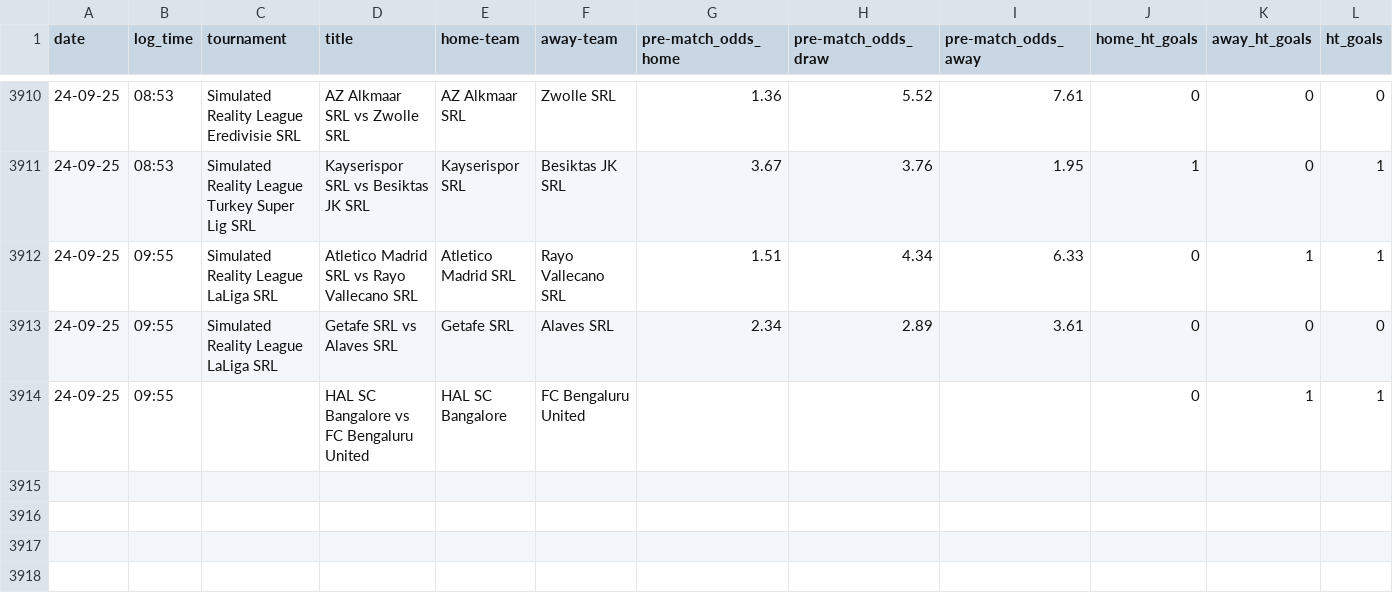
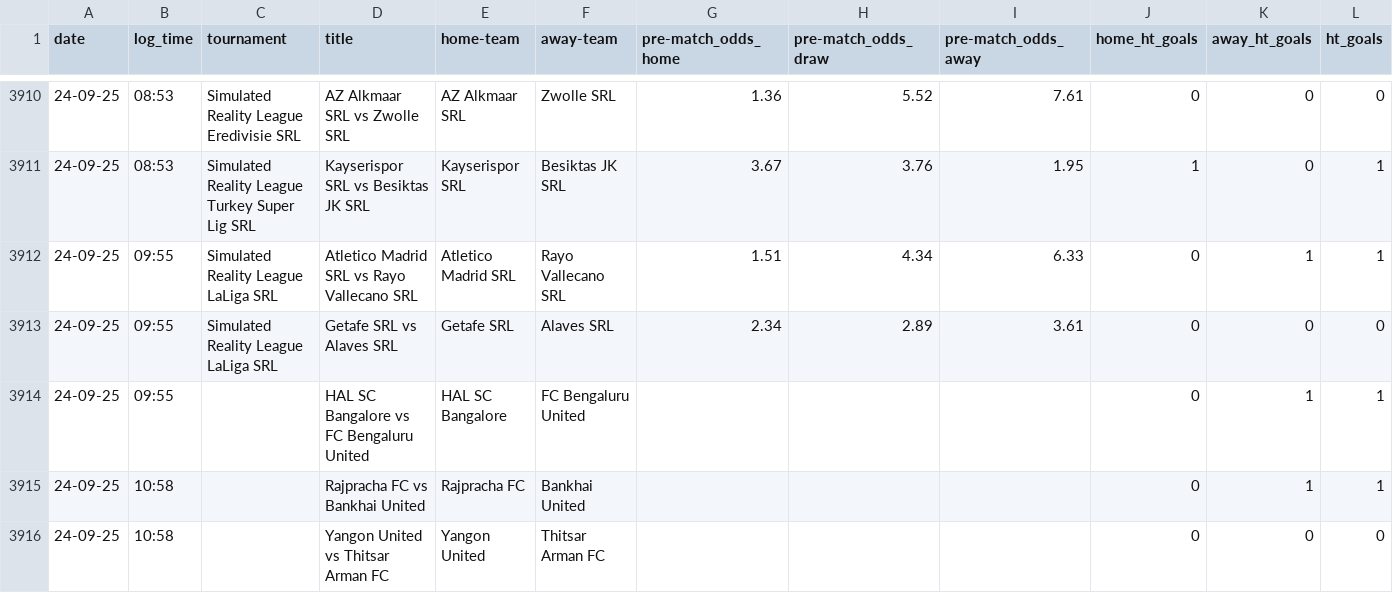
Before and after one commit to tomisile/atom, a CSV file: remote_alerts_log.csv, drawn as a sheet; only a part is shown, gaps mark what is left out.

```diff
--- a/remote_alerts_log.csv
+++ b/remote_alerts_log.csv
@@ -3914 +3914,3 @@ date,log_time,tournament,title,home-team,away-team,pre-match_odds_home,pre-match
 24-09-25,09:55,,HAL SC Bangalore vs FC Bengaluru United,HAL SC Bangalore,FC Bengaluru United,,,,0,1,1
+24-09-25,10:58,,Rajpracha FC vs Bankhai United,Rajpracha FC,Bankhai United,,,,0,1,1
+24-09-25,10:58,,Yangon United vs Thitsar Arman FC,Yangon United,Thitsar Arman FC,,,,0,0,0
```
